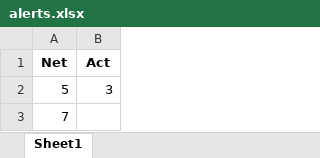
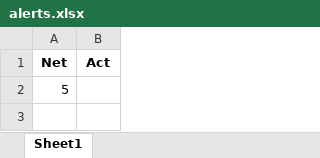
Before and after one commit to Kekere/prelude-elk, an Excel workbook: public_html/ADG/alerts.xlsx, sheet Sheet1, drawn as a sheet; values as stored, in another font and other column widths than the file's, no borders; the diff names each change by its address in the sheet, - before the commit and + after, or states it on an @@ line.

```diff
--- a/public_html/ADG/alerts.xlsx (sheet Sheet1)
+++ b/public_html/ADG/alerts.xlsx (sheet Sheet1)
-B2 (Act): 3
+B2 (Act): (empty)
-row 3: 7
```
Also changed, not shown: public_html/ADG/AGpredicates.xlsx, public_html/ADG/Adjmatrix.xlsx, 14 other files.
